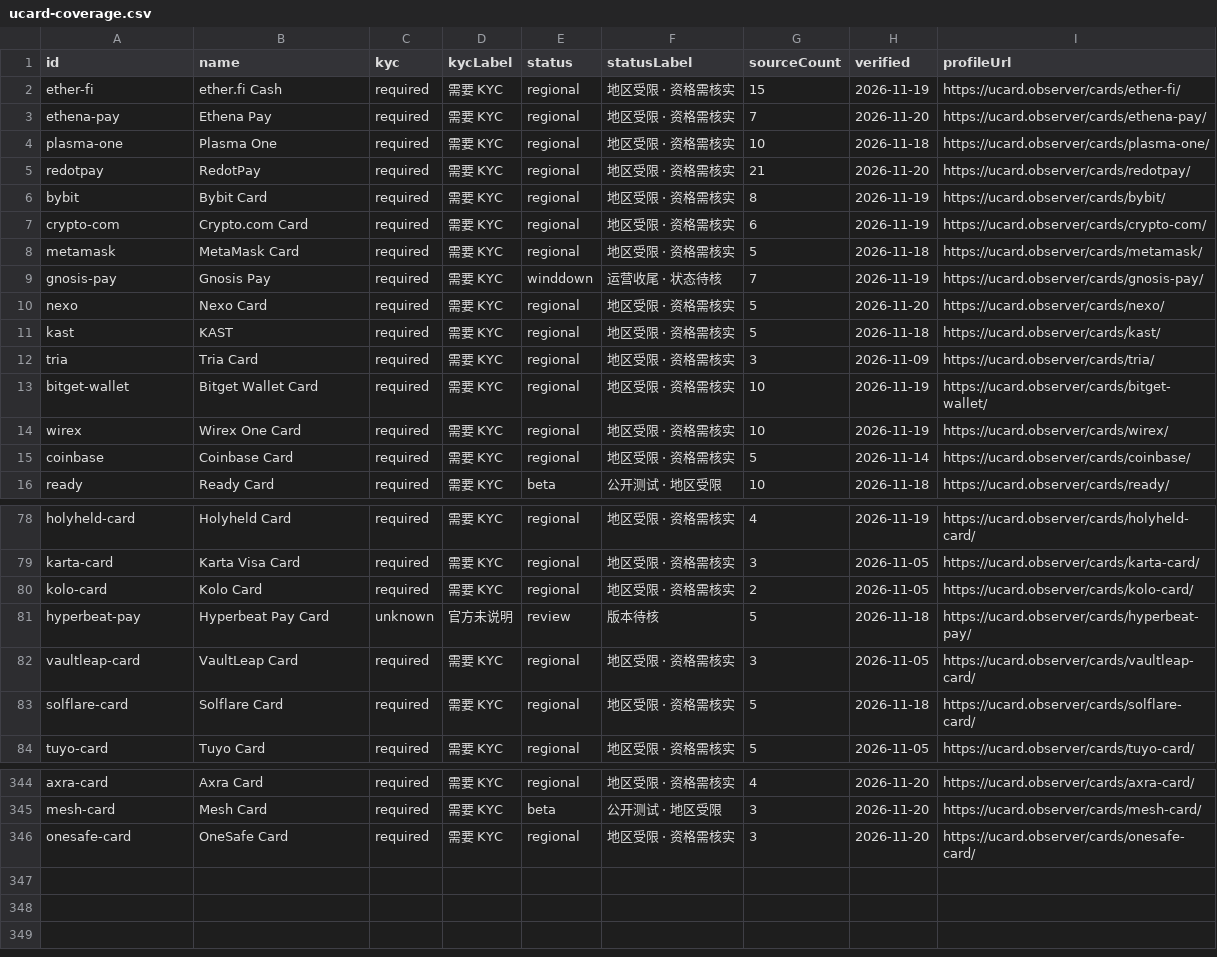
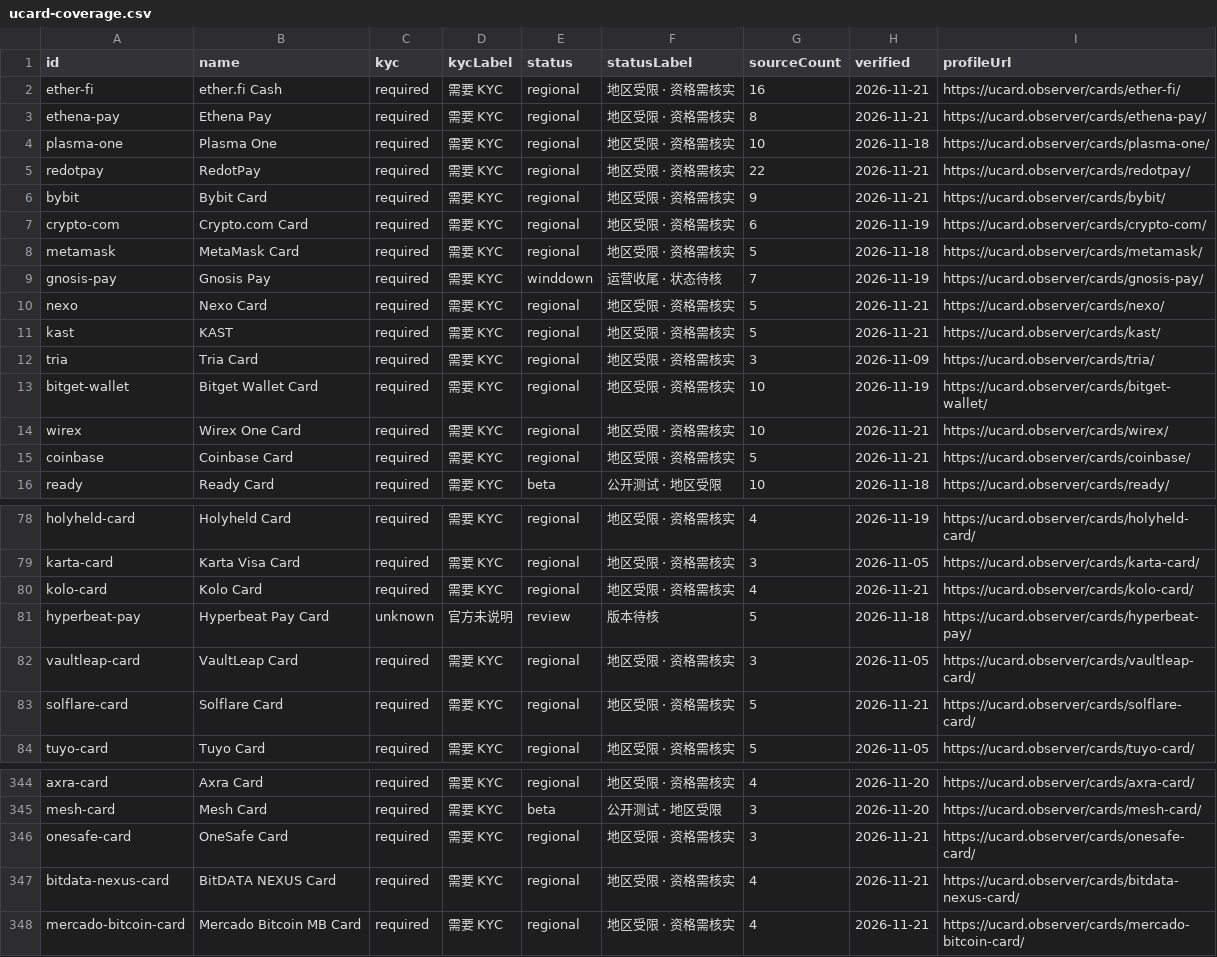
Before and after one commit to liam1024-tech/awesome-crypto-cards, a CSV file: data/ucard-coverage.csv, drawn as a sheet; only a part is shown, gaps mark what is left out; the diff covers the shown part only.

```diff
--- a/data/ucard-coverage.csv
+++ b/data/ucard-coverage.csv
@@ -1,7 +1,7 @@
 "id","name","kyc","kycLabel","status","statusLabel","sourceCount","verified","profileUrl"
-"ether-fi","ether.fi Cash","required","需要 KYC","regional","地区受限 · 资格需核实","15","2026-11-19","https://ucard.observer/cards/ether-fi/"
-"ethena-pay","Ethena Pay","required","需要 KYC","regional","地区受限 · 资格需核实","7","2026-11-20","https://ucard.observer/cards/ethena-pay/"
+"ether-fi","ether.fi Cash","required","需要 KYC","regional","地区受限 · 资格需核实","16","2026-11-21","https://ucard.observer/cards/ether-fi/"
+"ethena-pay","Ethena Pay","required","需要 KYC","regional","地区受限 · 资格需核实","8","2026-11-21","https://ucard.observer/cards/ethena-pay/"
 "plasma-one","Plasma One","required","需要 KYC","regional","地区受限 · 资格需核实","10","2026-11-18","https://ucard.observer/cards/plasma-one/"
-"redotpay","RedotPay","required","需要 KYC","regional","地区受限 · 资格需核实","21","2026-11-20","https://ucard.observer/cards/redotpay/"
-"bybit","Bybit Card","required","需要 KYC","regional","地区受限 · 资格需核实","8","2026-11-19","https://ucard.observer/cards/bybit/"
+"redotpay","RedotPay","required","需要 KYC","regional","地区受限 · 资格需核实","22","2026-11-21","https://ucard.observer/cards/redotpay/"
+"bybit","Bybit Card","required","需要 KYC","regional","地区受限 · 资格需核实","9","2026-11-21","https://ucard.observer/cards/bybit/"
 "crypto-com","Crypto.com Card","required","需要 KYC","regional","地区受限 · 资格需核实","6","2026-11-19","https://ucard.observer/cards/crypto-com/"
@@ -9,8 +9,8 @@
 "gnosis-pay","Gnosis Pay","required","需要 KYC","winddown","运营收尾 · 状态待核","7","2026-11-19","https://ucard.observer/cards/gnosis-pay/"
-"nexo","Nexo Card","required","需要 KYC","regional","地区受限 · 资格需核实","5","2026-11-20","https://ucard.observer/cards/nexo/"
-"kast","KAST","required","需要 KYC","regional","地区受限 · 资格需核实","5","2026-11-18","https://ucard.observer/cards/kast/"
+"nexo","Nexo Card","required","需要 KYC","regional","地区受限 · 资格需核实","5","2026-11-21","https://ucard.observer/cards/nexo/"
+"kast","KAST","required","需要 KYC","regional","地区受限 · 资格需核实","5","2026-11-21","https://ucard.observer/cards/kast/"
 "tria","Tria Card","required","需要 KYC","regional","地区受限 · 资格需核实","3","2026-11-09","https://ucard.observer/cards/tria/"
 "bitget-wallet","Bitget Wallet Card","required","需要 KYC","regional","地区受限 · 资格需核实","10","2026-11-19","https://ucard.observer/cards/bitget-wallet/"
-"wirex","Wirex One Card","required","需要 KYC","regional","地区受限 · 资格需核实","10","2026-11-19","https://ucard.observer/cards/wirex/"
-"coinbase","Coinbase Card","required","需要 KYC","regional","地区受限 · 资格需核实","5","2026-11-14","https://ucard.observer/cards/coinbase/"
+"wirex","Wirex One Card","required","需要 KYC","regional","地区受限 · 资格需核实","10","2026-11-21","https://ucard.observer/cards/wirex/"
+"coinbase","Coinbase Card","required","需要 KYC","regional","地区受限 · 资格需核实","5","2026-11-21","https://ucard.observer/cards/coinbase/"
 "ready","Ready Card","required","需要 KYC","beta","公开测试 · 地区受限","10","2026-11-18","https://ucard.observer/cards/ready/"
@@ -79,6 +79,6 @@
 "karta-card","Karta Visa Card","required","需要 KYC","regional","地区受限 · 资格需核实","3","2026-11-05","https://ucard.observer/cards/karta-card/"
-"kolo-card","Kolo Card","required","需要 KYC","regional","地区受限 · 资格需核实","2","2026-11-05","https://ucard.observer/cards/kolo-card/"
+"kolo-card","Kolo Card","required","需要 KYC","regional","地区受限 · 资格需核实","4","2026-11-21","https://ucard.observer/cards/kolo-card/"
 "hyperbeat-pay","Hyperbeat Pay Card","unknown","官方未说明","review","版本待核","5","2026-11-18","https://ucard.observer/cards/hyperbeat-pay/"
 "vaultleap-card","VaultLeap Card","required","需要 KYC","regional","地区受限 · 资格需核实","3","2026-11-05","https://ucard.observer/cards/vaultleap-card/"
-"solflare-card","Solflare Card","required","需要 KYC","regional","地区受限 · 资格需核实","5","2026-11-18","https://ucard.observer/cards/solflare-card/"
+"solflare-card","Solflare Card","required","需要 KYC","regional","地区受限 · 资格需核实","5","2026-11-21","https://ucard.observer/cards/solflare-card/"
 "tuyo-card","Tuyo Card","required","需要 KYC","regional","地区受限 · 资格需核实","5","2026-11-05","https://ucard.observer/cards/tuyo-card/"
@@ -345,2 +345,4 @@
 "mesh-card","Mesh Card","required","需要 KYC","beta","公开测试 · 地区受限","3","2026-11-20","https://ucard.observer/cards/mesh-card/"
-"onesafe-card","OneSafe Card","required","需要 KYC","regional","地区受限 · 资格需核实","3","2026-11-20","https://ucard.observer/cards/onesafe-card/"
+"onesafe-card","OneSafe Card","required","需要 KYC","regional","地区受限 · 资格需核实","3","2026-11-21","https://ucard.observer/cards/onesafe-card/"
+"bitdata-nexus-card","BitDATA NEXUS Card","required","需要 KYC","regional","地区受限 · 资格需核实","4","2026-11-21","https://ucard.observer/cards/bitdata-nexus-card/"
+"mercado-bitcoin-card","Mercado Bitcoin MB Card","required","需要 KYC","regional","地区受限 · 资格需核实","4","2026-11-21","https://ucard.observer/cards/mercado-bitcoin-card/"
```
Also changed, not shown: 8 edited cells elsewhere in this file, data/app-privacy-matrix.csv, data/payment-compatibility.csv, 6 other files.
